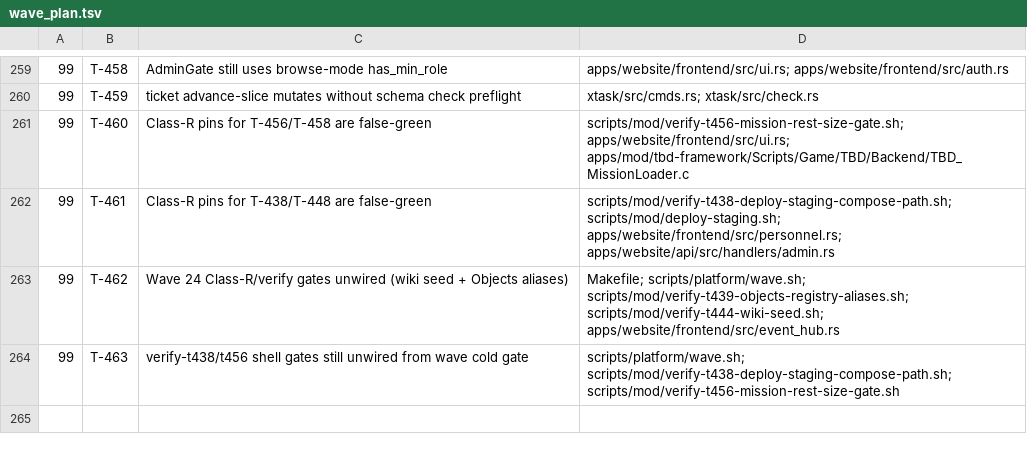
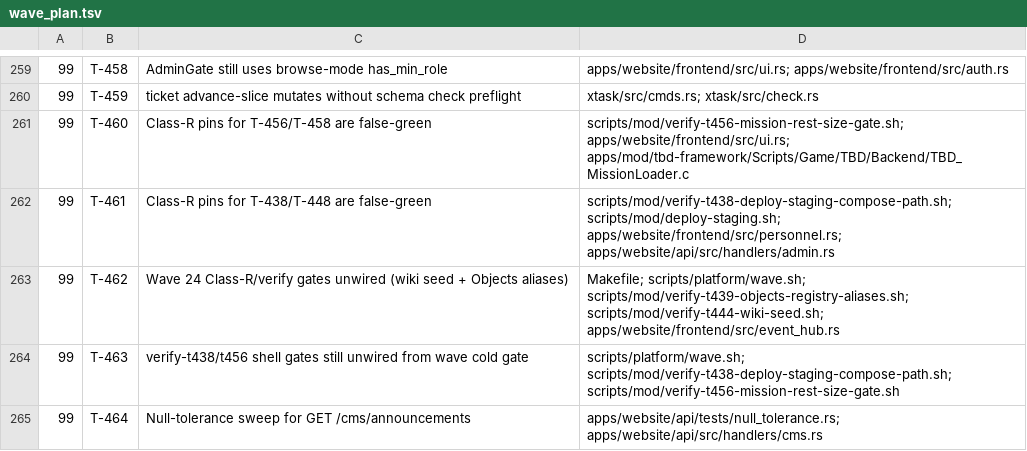
Before and after one commit to darkforce09/TBD-reforger, a TSV file: docs/platform/wave_plan.tsv, drawn as a sheet; only a part is shown, gaps mark what is left out.

Commit message:
T-464: file wave-25 null-tolerance GET /cms/announcements hotfix
Co-Authored-By: Grok <noreply@x.ai>

```diff
--- a/docs/platform/wave_plan.tsv
+++ b/docs/platform/wave_plan.tsv
@@ -264 +264,2 @@
 99	T-463	verify-t438/t456 shell gates still unwired from wave cold gate	scripts/platform/wave.sh; scripts/mod/verify-t438-deploy-staging-compose-path.sh; scripts/mod/verify-t456-mission-rest-size-gate.sh
+99	T-464	Null-tolerance sweep for GET /cms/announcements	apps/website/api/tests/null_tolerance.rs; apps/website/api/src/handlers/cms.rs
```
Also changed, not shown: 4 other files.
